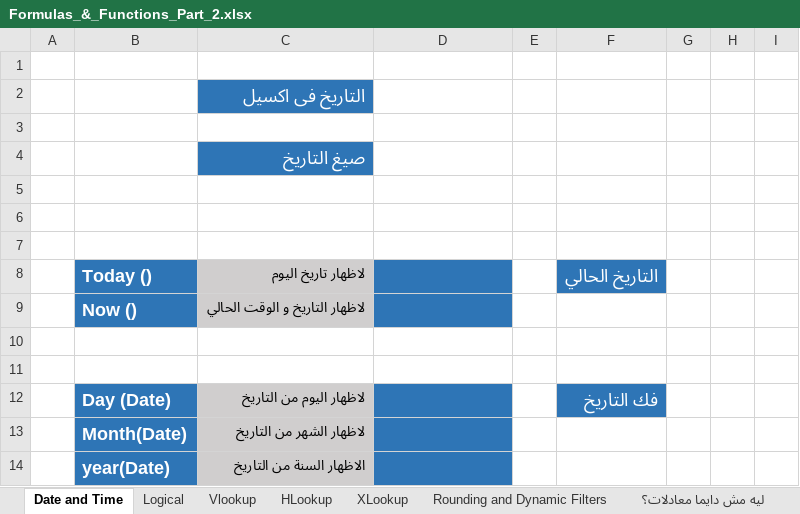
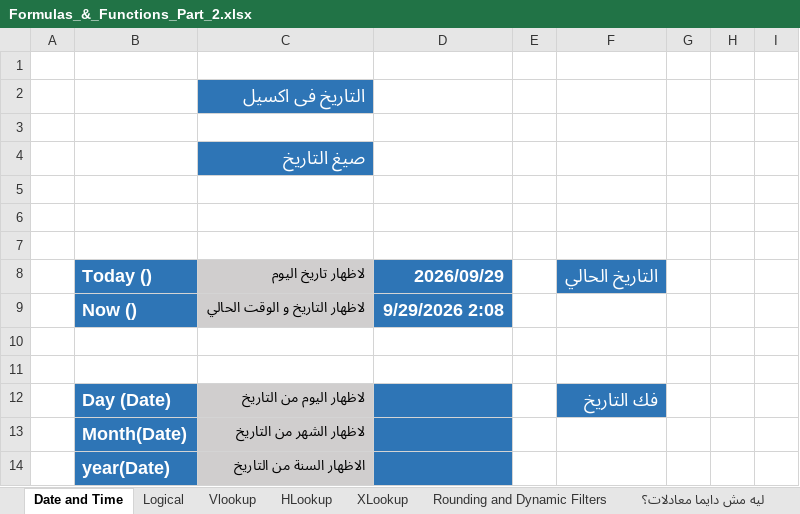
Before and after one commit to Sohila-Khaled-Abbas/COURSE-EXCEL-ZERO-TO-HERO, an Excel workbook: 11_Demos_and_Workbooks/03_Formulas_and_Functions/Formulas_&_Functions_Part_2.xlsx, sheet Date and Time, drawn as a sheet; only a part is shown; values as stored, in another font and other column widths than the file's, no borders; the diff names each change by its address in the sheet, - before the commit and + after, or states it on an @@ line.

Commit message:
feat(auto-sync): update 11_Demos_and_Workbooks\03_Formulas_and_Functions [2026-09-29 02:08:41]

```diff
--- a/11_Demos_and_Workbooks/03_Formulas_and_Functions/Formulas_&_Functions_Part_2.xlsx (sheet Date and Time)
+++ b/11_Demos_and_Workbooks/03_Formulas_and_Functions/Formulas_&_Functions_Part_2.xlsx (sheet Date and Time)
-D8: (empty)
+D8: 2026/09/29
-D9: (empty)
+D9: 9/29/2026 2:08
```
